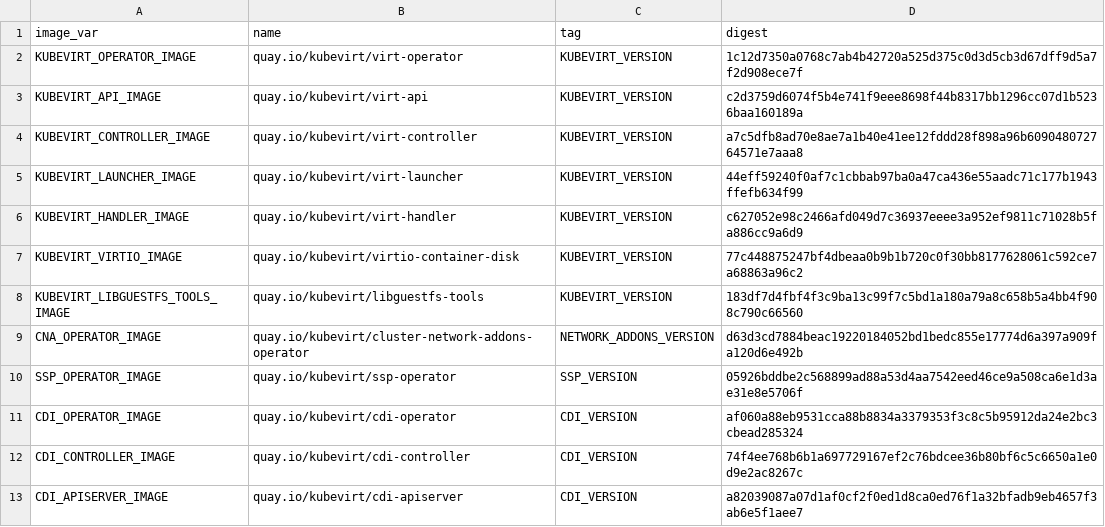
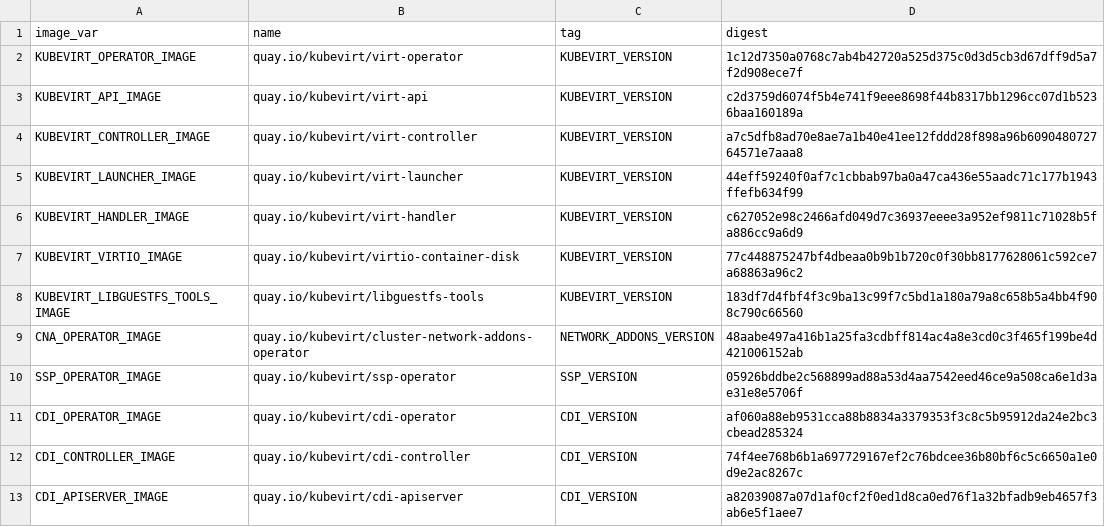
Before and after one commit to kubevirt/hyperconverged-cluster-operator, a CSV file: deploy/images.csv, drawn as a sheet; only a part is shown.

```diff
--- a/deploy/images.csv
+++ b/deploy/images.csv
@@ -8,3 +8,3 @@ KUBEVIRT_VIRTIO_IMAGE,quay.io/kubevirt/virtio-container-disk,KUBEVIRT_VERSION,77
 KUBEVIRT_LIBGUESTFS_TOOLS_IMAGE,quay.io/kubevirt/libguestfs-tools,KUBEVIRT_VERSION,183df7d4fbf4f3c9ba13c99f7c5bd1a180a79a8c658b5a4bb4f908c790c66560
-CNA_OPERATOR_IMAGE,quay.io/kubevirt/cluster-network-addons-operator,NETWORK_ADDONS_VERSION,d63d3cd7884beac19220184052bd1bedc855e17774d6a397a909fa120d6e492b
+CNA_OPERATOR_IMAGE,quay.io/kubevirt/cluster-network-addons-operator,NETWORK_ADDONS_VERSION,48aabe497a416b1a25fa3cdbff814ac4a8e3cd0c3f465f199be4d421006152ab
 SSP_OPERATOR_IMAGE,quay.io/kubevirt/ssp-operator,SSP_VERSION,05926bddbe2c568899ad88a53d4aa7542eed46ce9a508ca6e1d3ae31e8e5706f
```
Also changed, not shown: 10 other files.
